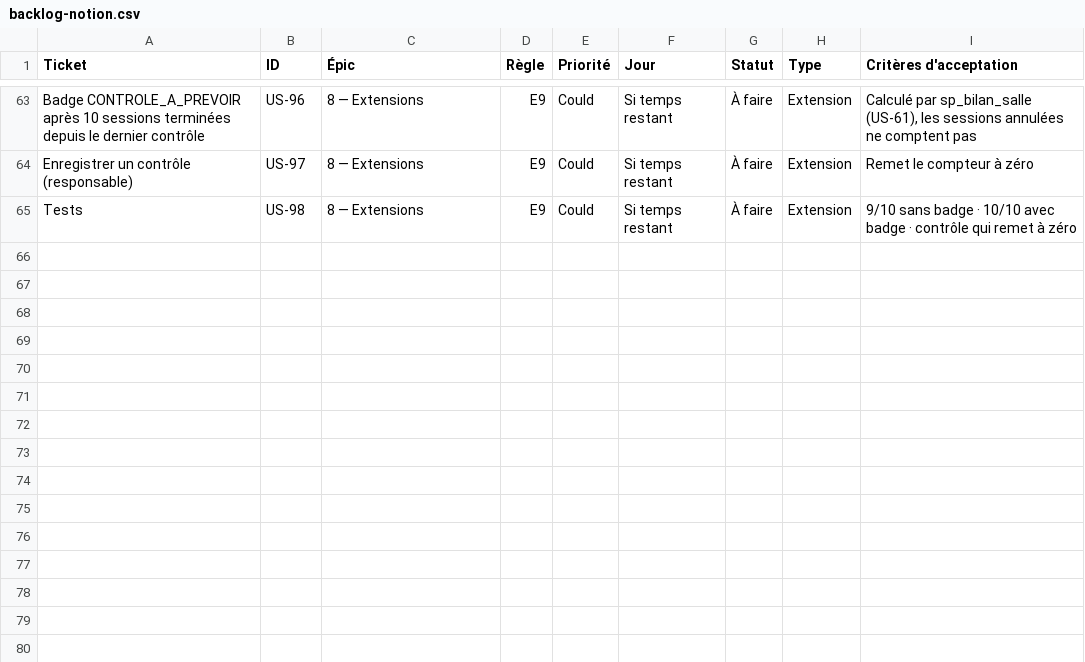
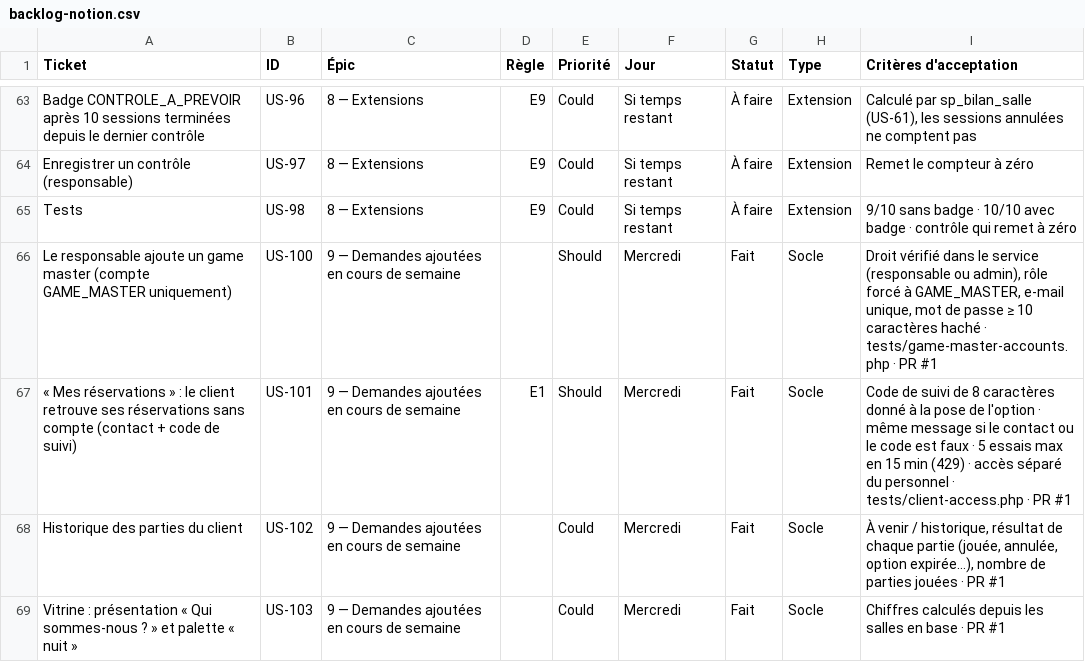
Before and after one commit to TevaLT/Escapeops, a CSV file: backlog-notion.csv, drawn as a sheet; only a part is shown, gaps mark what is left out; the diff names each change by its address in the sheet, - before the commit and + after, or states it on an @@ line.

Commit message:
Preuves EV-TEV-01 (échanges avec la cliente) + backlog : épic 9, CSV Notion à jour

```diff
--- a/backlog-notion.csv
+++ b/backlog-notion.csv
+row 66: Le responsable ajoute un game master (compte GAME_MASTER uniquement) | US-100 | 9 — Demandes ajoutées en cours de semaine |  | Should | Mercredi | Fait | Socle | Droit vérifié dans le service (responsable ou admin), rôle forcé à GAME_MASTER, e-mail unique, mot de passe ≥ 10 caractères haché · tests/game-master-accounts.php · PR #1
+row 67: « Mes réservations » : le client retrouve ses réservations sans compte (contact + code de suivi) | US-101 | 9 — Demandes ajoutées en cours de semaine | E1 | Should | Mercredi | Fait | Socle | Code de suivi de 8 caractères donné à la pose de l'option · même message si le contact ou le code est faux · 5 essais max en 15 min (429) · accès séparé du personnel · tests/client-access.php · PR #1
+row 68: Historique des parties du client | US-102 | 9 — Demandes ajoutées en cours de semaine |  | Could | Mercredi | Fait | Socle | À venir / historique, résultat de chaque partie (jouée, annulée, option expirée…), nombre de parties jouées · PR #1
+row 69: Vitrine : présentation « Qui sommes-nous ? » et palette « nuit » | US-103 | 9 — Demandes ajoutées en cours de semaine |  | Could | Mercredi | Fait | Socle | Chiffres calculés depuis les salles en base · PR #1
```
Also changed, not shown: 5 other files.
